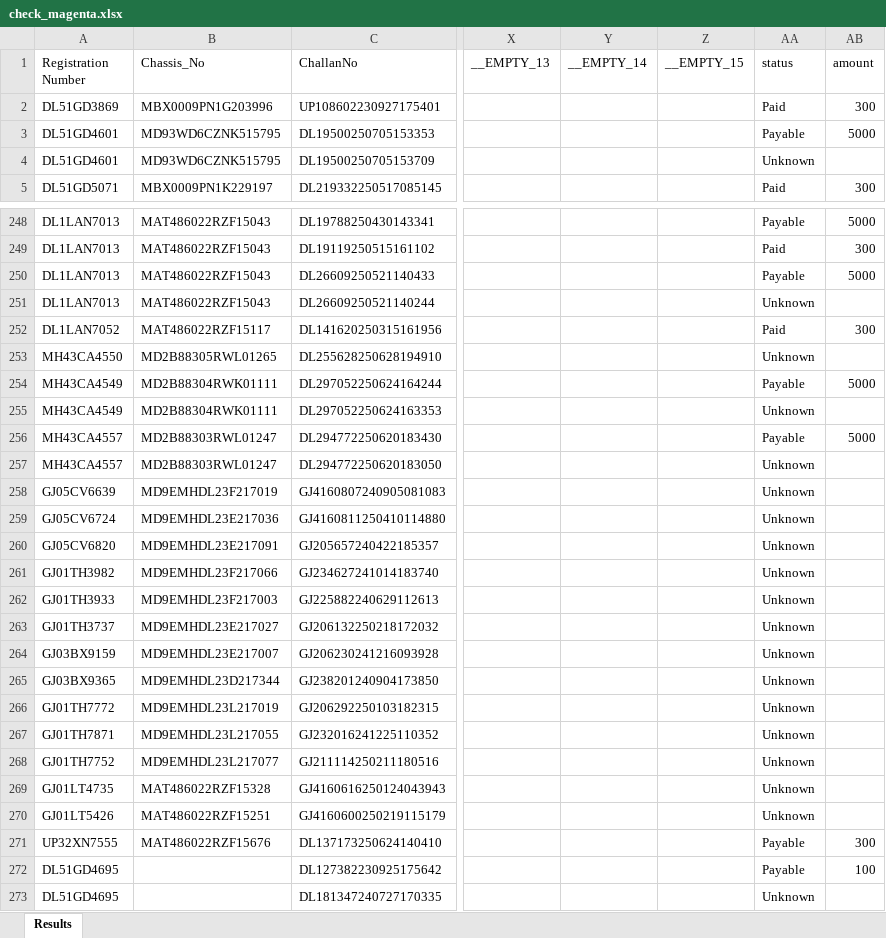
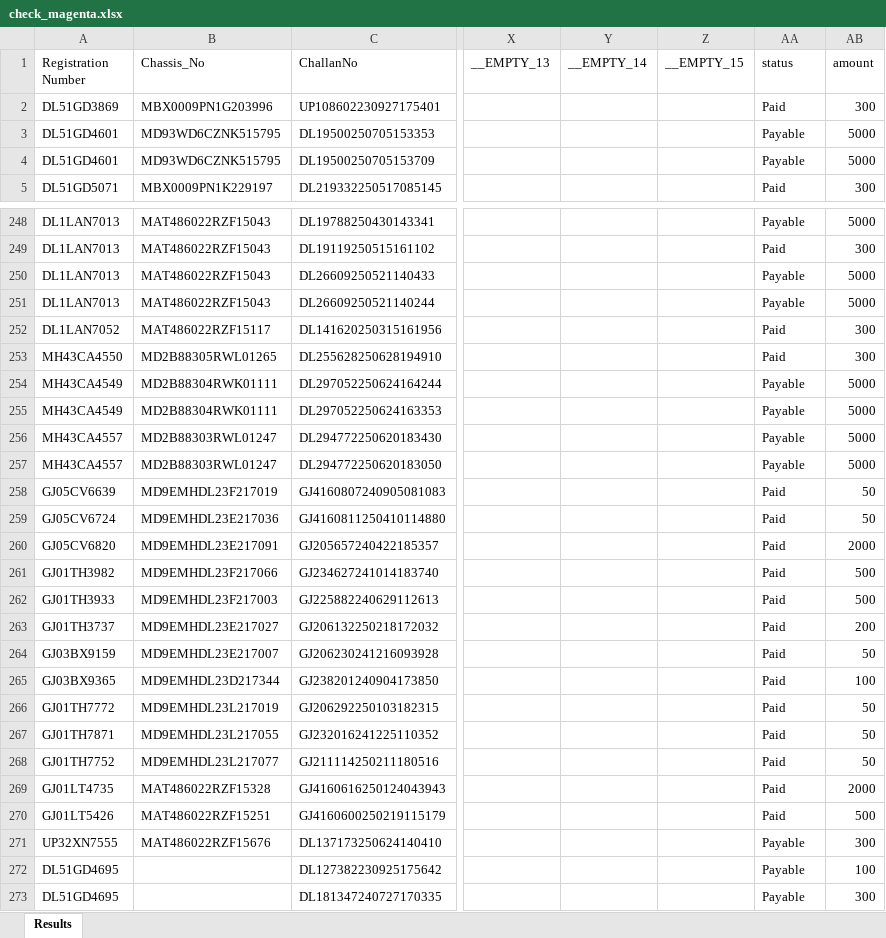
Before and after one commit to rajniwebdeveloper/mydatapayment, an Excel workbook: check_magenta.xlsx, sheet Results, drawn as a sheet; only a part is shown, gaps mark what is left out; values as stored, in another font and other column widths than the file's, no borders; the diff covers the shown part only; the diff names each change by its address in the sheet, - before the commit and + after, or states it on an @@ line.

Commit message:
Add files via upload

```diff
--- a/check_magenta.xlsx (sheet Results)
+++ b/check_magenta.xlsx (sheet Results)
-AA4 (status): Unknown
+AA4 (status): Payable
-AB4 (amount): (empty)
+AB4 (amount): 5000
-AA251 (status): Unknown
+AA251 (status): Payable
-AB251 (amount): (empty)
+AB251 (amount): 5000
-AA253 (status): Unknown
+AA253 (status): Paid
-AB253 (amount): (empty)
+AB253 (amount): 300
-AA255 (status): Unknown
+AA255 (status): Payable
-AB255 (amount): (empty)
+AB255 (amount): 5000
-AA257 (status): Unknown
+AA257 (status): Payable
-AB257 (amount): (empty)
+AB257 (amount): 5000
-AA258:AA270 (status): Unknown
+AA258:AA270 (status): Paid
-AB258:AB259 (amount): (empty)
+AB258:AB259 (amount): 50
-AB260 (amount): (empty)
+AB260 (amount): 2000
-AB261:AB262 (amount): (empty)
+AB261:AB262 (amount): 500
-AB263 (amount): (empty)
+AB263 (amount): 200
-AB264 (amount): (empty)
+AB264 (amount): 50
-AB265 (amount): (empty)
+AB265 (amount): 100
-AB266:AB268 (amount): (empty)
+AB266:AB268 (amount): 50
-AB269 (amount): (empty)
+AB269 (amount): 2000
-AB270 (amount): (empty)
+AB270 (amount): 500
-AA273 (status): Unknown
+AA273 (status): Payable
-AB273 (amount): (empty)
+AB273 (amount): 300
```
Also changed, not shown: 82 edited cells elsewhere in this sheet.
